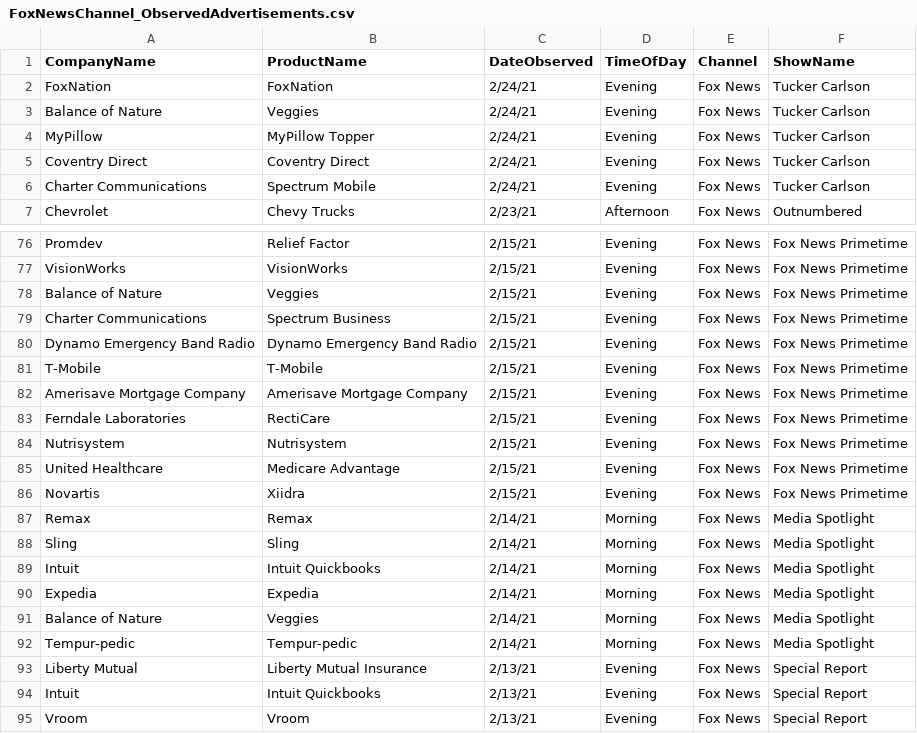
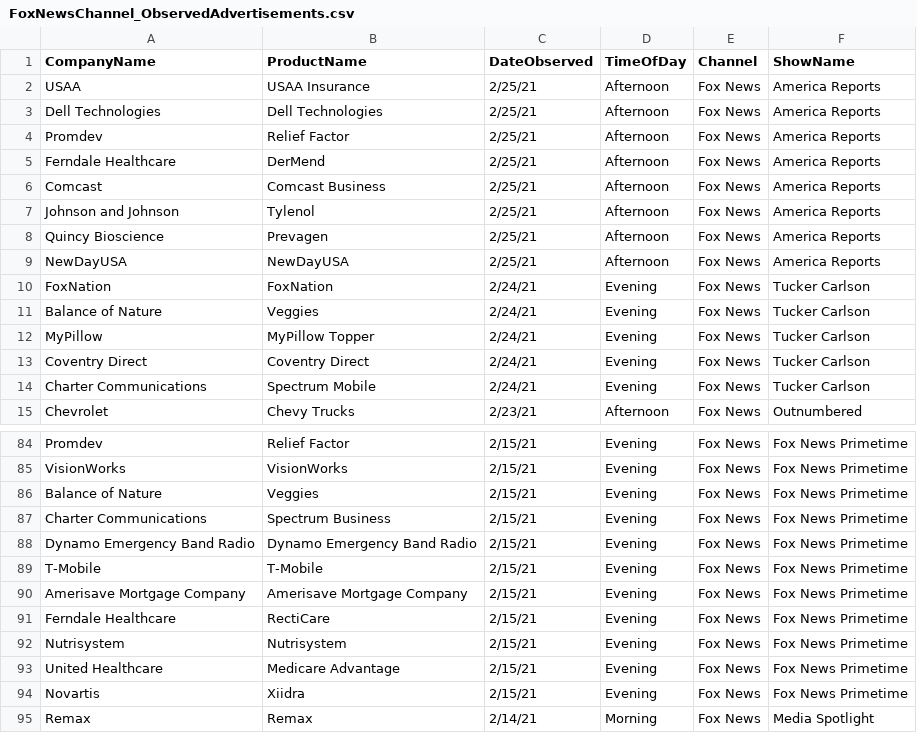
Before and after one commit to whoadvertiseson/whoadvertiseson, a CSV file: FoxNews/FoxNewsChannel_ObservedAdvertisements.csv, drawn as a sheet; only a part is shown, gaps mark what is left out; the shorter side is filled out with more unchanged rows.

```diff
--- a/FoxNews/FoxNewsChannel_ObservedAdvertisements.csv
+++ b/FoxNews/FoxNewsChannel_ObservedAdvertisements.csv
@@ -1,2 +1,10 @@
 CompanyName,ProductName,DateObserved,TimeOfDay,Channel,ShowName
+USAA,USAA Insurance,2/25/21,Afternoon,Fox News,America Reports
+Dell Technologies,Dell Technologies,2/25/21,Afternoon,Fox News,America Reports
+Promdev,Relief Factor,2/25/21,Afternoon,Fox News,America Reports
+Ferndale Healthcare,DerMend,2/25/21,Afternoon,Fox News,America Reports
+Comcast,Comcast Business,2/25/21,Afternoon,Fox News,America Reports
+Johnson and Johnson,Tylenol,2/25/21,Afternoon,Fox News,America Reports
+Quincy Bioscience,Prevagen,2/25/21,Afternoon,Fox News,America Reports
+NewDayUSA,NewDayUSA,2/25/21,Afternoon,Fox News,America Reports
 FoxNation,FoxNation,2/24/21,Evening,Fox News,Tucker Carlson
@@ -82,3 +90,3 @@ T-Mobile,T-Mobile,2/15/21,Evening,Fox News,Fox News Primetime
 Amerisave Mortgage Company,Amerisave Mortgage Company,2/15/21,Evening,Fox News,Fox News Primetime
-Ferndale Laboratories ,RectiCare,2/15/21,Evening,Fox News,Fox News Primetime
+Ferndale Healthcare ,RectiCare,2/15/21,Evening,Fox News,Fox News Primetime
 Nutrisystem,Nutrisystem,2/15/21,Evening,Fox News,Fox News Primetime
```
Also changed, not shown: FoxNews/FoxNewsChannel_RecentTopAdvertisers.csv, 1 other file.
